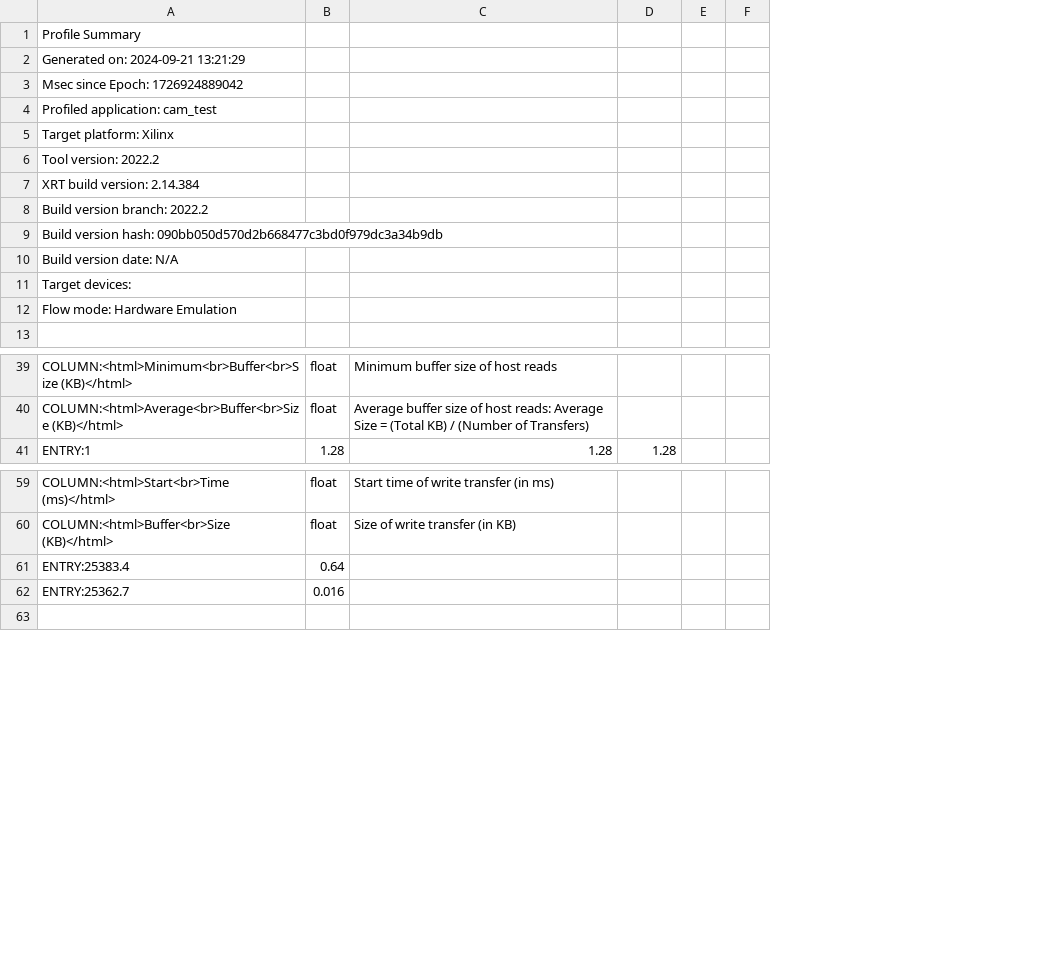
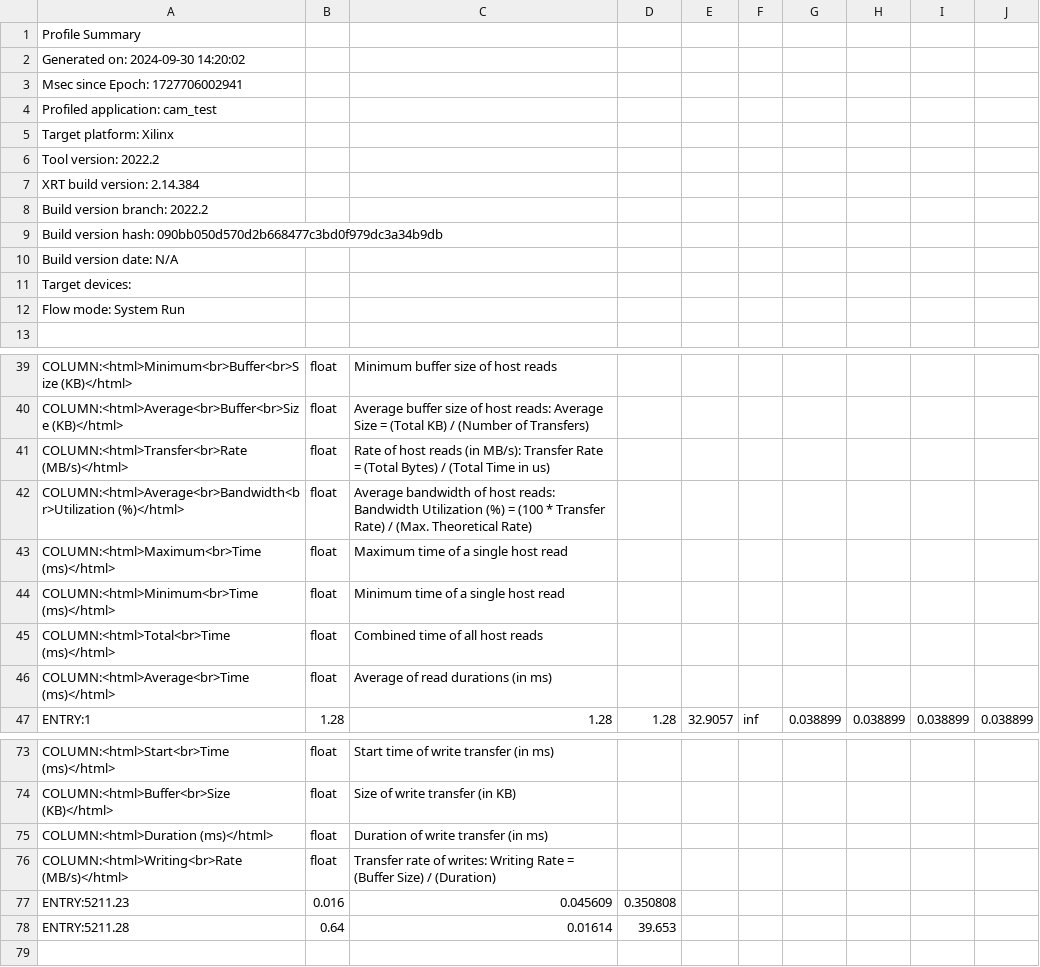
Before and after one commit to ddiwu/CAM, a CSV file: host_xrt/cam/summary.csv, drawn as a sheet; only a part is shown, gaps mark what is left out; removed rows and columns are numbered as before the commit, all else as after; the diff covers the shown part only; the diff names each change by its address in the sheet, - before the commit and + after, or states it on an @@ line.

```diff
--- a/host_xrt/cam/summary.csv
+++ b/host_xrt/cam/summary.csv
-column E, empty
-column F, empty
+column E, row 47: 32.9057
+column F, row 47: inf
+column G, row 47: 0.038899
+column H, row 47: 0.038899
+column I, row 47: 0.038899
+column J, row 47: 0.038899
-A2: Generated on: 2024-09-21 13:21:29
+A2: Generated on: 2024-09-30 14:20:02
-A3: Msec since Epoch: 1726924889042
+A3: Msec since Epoch: 1727706002941
-A12: Flow mode: Hardware Emulation
+A12: Flow mode: System Run
+row 41: COLUMN:<html>Transfer<br>Rate (MB/s)</html> | float | Rate of host reads (in MB/s): Transfer Rate = (Total Bytes) / (Total Time in us)
+row 42: COLUMN:<html>Average<br>Bandwidth<br>Utilization (%)</html> | float | Average bandwidth of host reads: Bandwidth Utilization (%) = (100 * Transfer Rate) / (Max. Theoretical Rate)
+row 43: COLUMN:<html>Maximum<br>Time (ms)</html> | float | Maximum time of a single host read
+row 44: COLUMN:<html>Minimum<br>Time (ms)</html> | float | Minimum time of a single host read
+row 45: COLUMN:<html>Total<br>Time (ms)</html> | float | Combined time of all host reads
+row 46: COLUMN:<html>Average<br>Time (ms)</html> | float | Average of read durations (in ms)
-row 61: ENTRY:25383.4 | 0.64
-row 62: ENTRY:25362.7 | 0.016
+row 75: COLUMN:<html>Duration (ms)</html> | float | Duration of write transfer (in ms)
+row 76: COLUMN:<html>Writing<br>Rate (MB/s)</html> | float | Transfer rate of writes: Writing Rate = (Buffer Size) / (Duration)
+row 77: ENTRY:5211.23 | 0.016 | 0.045609 | 0.350808
+row 78: ENTRY:5211.28 | 0.64 | 0.01614 | 39.653
```
Also changed, not shown: 9 added rows, 1 removed row and 26 edited cells elsewhere in this file, host_xrt/cam/native_trace.csv, 10 other files.
